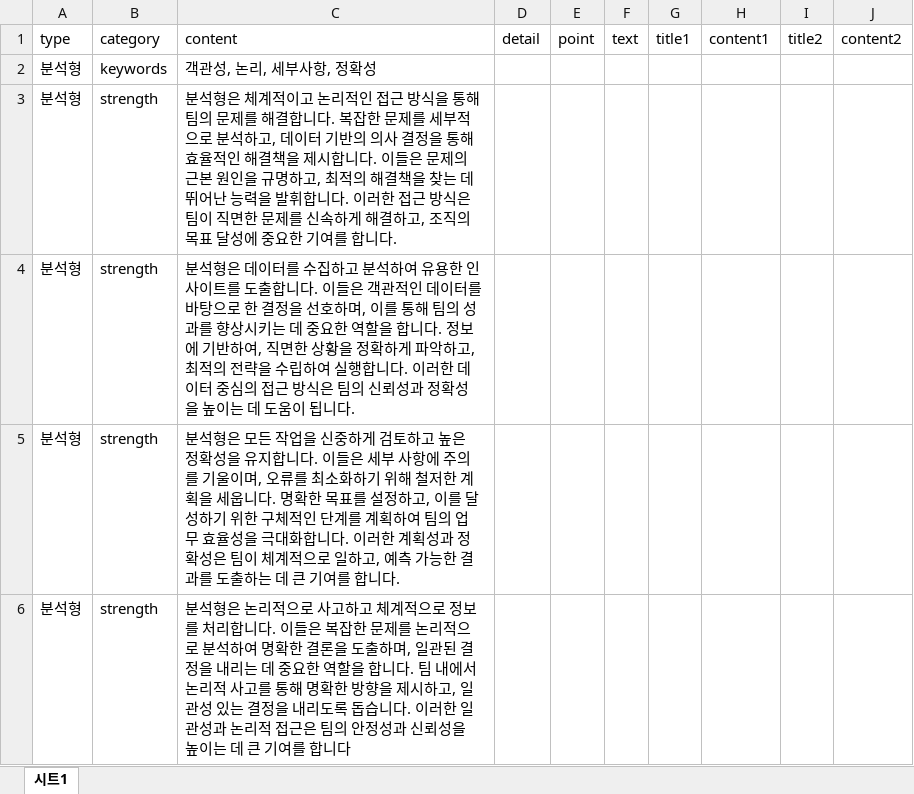
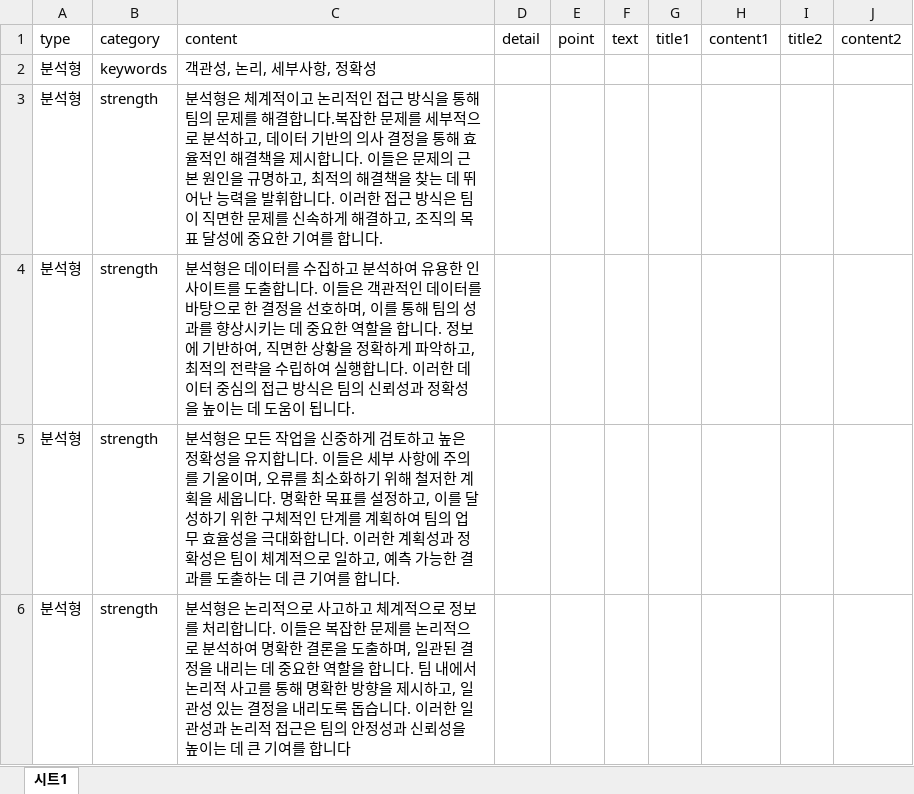
Before and after one commit to seorinn/SEAL-project, an Excel workbook: public/result-main.xlsx, sheet 시트1, drawn as a sheet; only a part is shown; values as stored, in another font and other column widths than the file's, no borders; the diff names each change by its address in the sheet, - before the commit and + after, or states it on an @@ line.

```diff
--- a/public/result-main.xlsx (sheet 시트1)
+++ b/public/result-main.xlsx (sheet 시트1)
-C3 (content): …합니다.
+C3 (content): …합니다.
```
Also changed, not shown: 4 other files.
